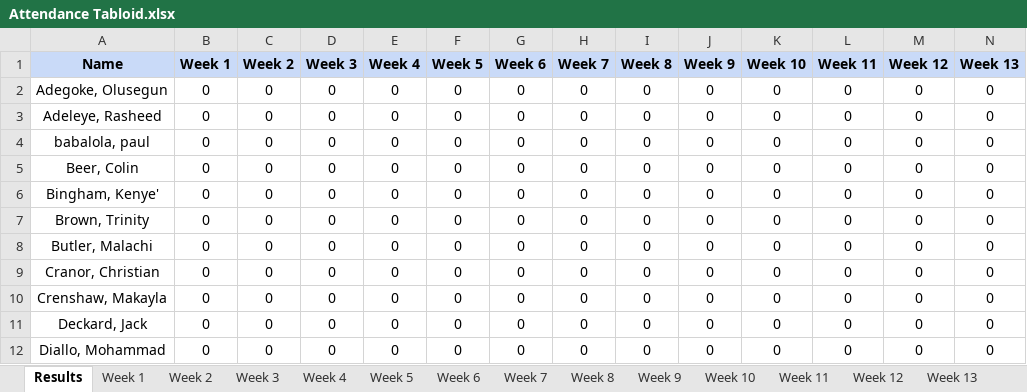
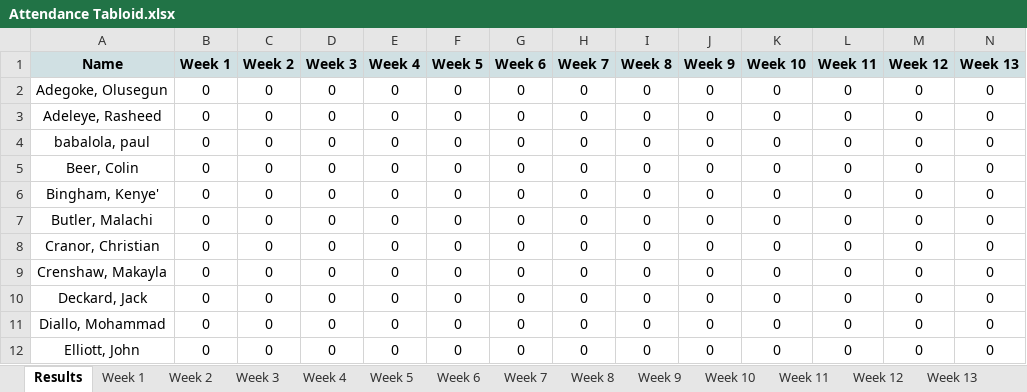
Before and after one commit to MalachiButler04/PyTendance, an Excel workbook: Attendance Tabloid.xlsx, sheet Results, drawn as a sheet; only a part is shown; the shorter side is filled out with more unchanged rows; values as stored, in another font and other column widths than the file's, no borders; conditional formats not drawn; rows hold the shown columns only; the diff names each change by its address in the sheet, - before the commit and + after, or states it on an @@ line.

```diff
--- a/Attendance Tabloid.xlsx (sheet Results)
+++ b/Attendance Tabloid.xlsx (sheet Results)
-row 7: Brown, Trinity | 0 | 0 | 0 | 0 | 0 | 0 | 0 | 0 | 0 | 0 | 0 | 0 | 0
```
Also changed, not shown: sheet Week 1, sheet Week 2, sheet Week 3, sheet Week 4, sheet Week 5, sheet Week 6, 10 more sheets, formulas that keep their value, 3 other files.
